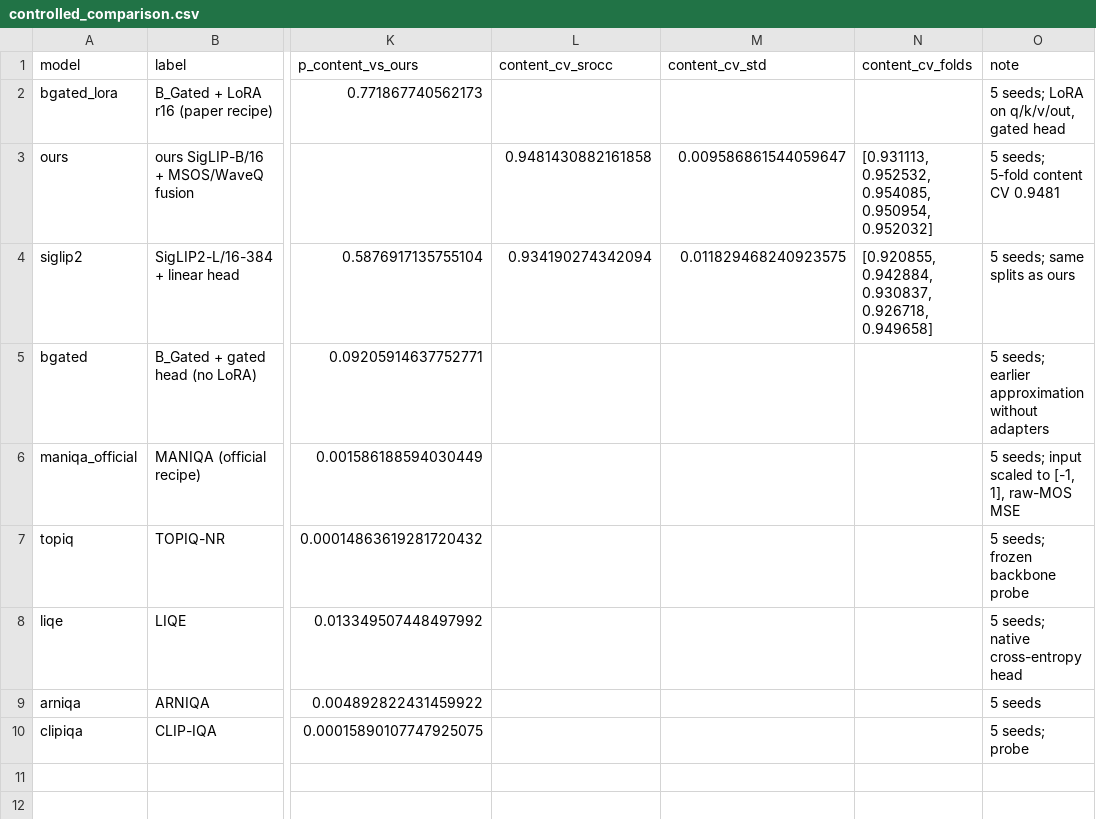
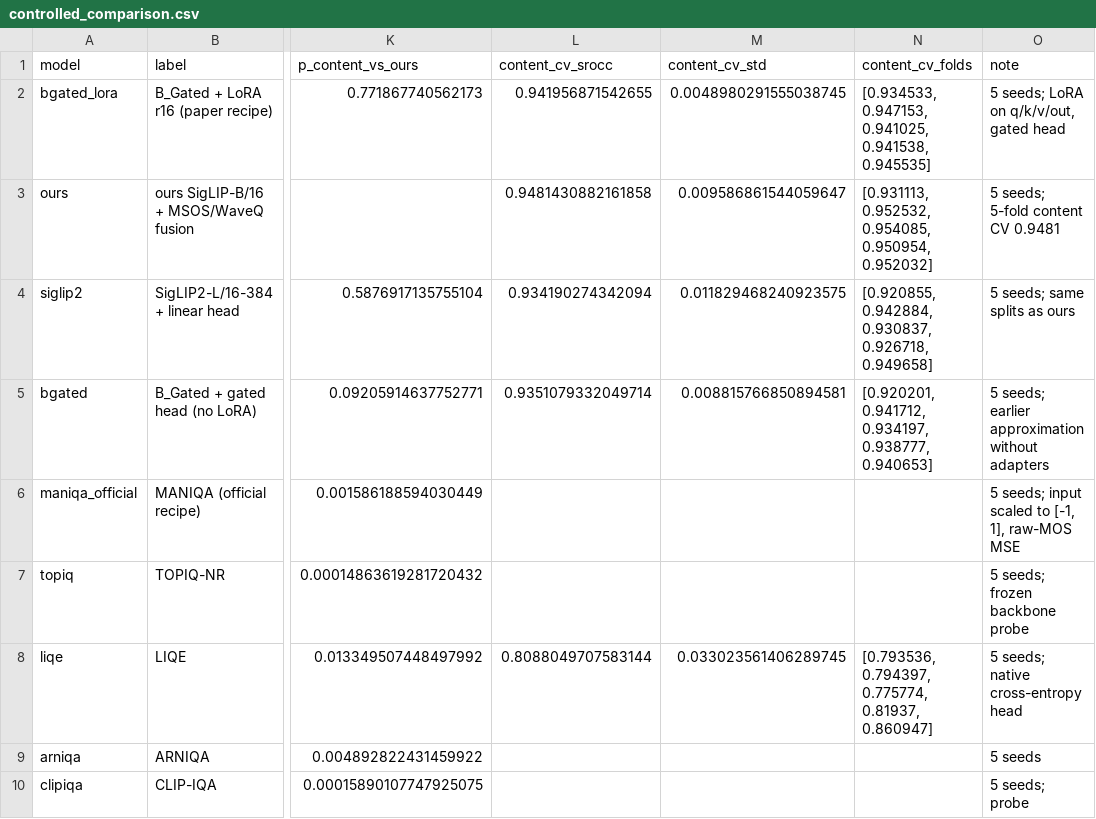
Before and after one commit to mo1998/New-No-Reference-Image-Quality-Metric, a CSV file: results/split_bias/controlled_comparison.csv, drawn as a sheet; only a part is shown, gaps mark what is left out; the diff names each change by its address in the sheet, - before the commit and + after, or states it on an @@ line.

Commit message:
Add five-fold results for B_Gated (LoRA and no-LoRA) and LIQE
B_Gated+LoRA 0.9420 +/- 0.0049, no-LoRA 0.9351 +/- 0.0088 (one fold was
rerun after a transient AMP device error), LIQE 0.8088 +/- 0.0330.
MANIQA/TOPIQ/ARNIQA/CLIP-IQA are still running on GPU1.

```diff
--- a/results/split_bias/controlled_comparison.csv
+++ b/results/split_bias/controlled_comparison.csv
-L2 (content_cv_srocc): (empty)
+L2 (content_cv_srocc): 0.941956871542655
-M2 (content_cv_std): (empty)
+M2 (content_cv_std): 0.0048980291555038745
-N2 (content_cv_folds): (empty)
+N2 (content_cv_folds): [0.934533, 0.947153, 0.941025, 0.941538, 0.945535]
-L5 (content_cv_srocc): (empty)
+L5 (content_cv_srocc): 0.9351079332049714
-M5 (content_cv_std): (empty)
+M5 (content_cv_std): 0.008815766850894581
-N5 (content_cv_folds): (empty)
+N5 (content_cv_folds): [0.920201, 0.941712, 0.934197, 0.938777, 0.940653]
-L8 (content_cv_srocc): (empty)
+L8 (content_cv_srocc): 0.8088049707583144
-M8 (content_cv_std): (empty)
+M8 (content_cv_std): 0.033023561406289745
-N8 (content_cv_folds): (empty)
+N8 (content_cv_folds): [0.793536, 0.794397, 0.775774, 0.81937, 0.860947]
```
Also changed, not shown: 6 other files.
